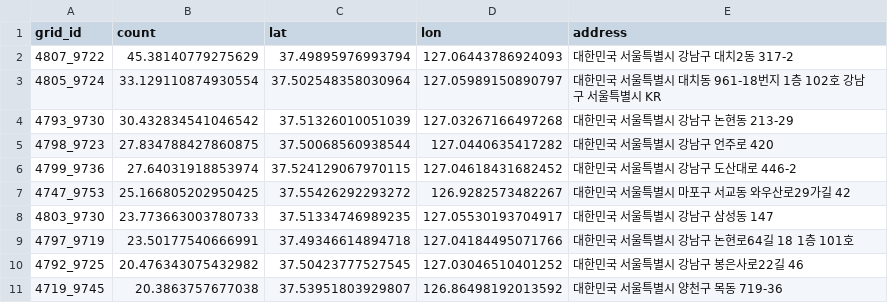
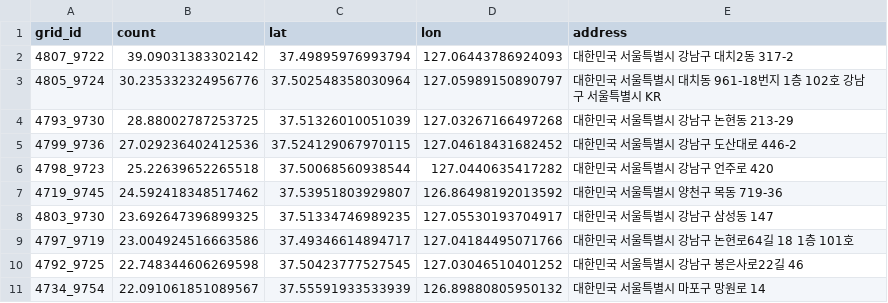
Before and after one commit to scoobition/E-scooter-Parking-Prohibition-Zone-Prediction, a CSV file: data/top10_with_address.csv, drawn as a sheet.

```diff
--- a/data/top10_with_address.csv
+++ b/data/top10_with_address.csv
@@ -1,11 +1,11 @@
 grid_id,count,lat,lon,address
-4807_9722,45.38140779275629,37.49895976993794,127.06443786924093,대한민국 서울특별시 강남구 대치2동 317-2
-4805_9724,33.129110874930554,37.502548358030964,127.05989150890797,대한민국 서울특별시 대치동 961-18번지 1층 102호 강남구 서울특별시 KR
-4793_9730,30.432834541046542,37.51326010051039,127.03267166497268,대한민국 서울특별시 강남구 논현동 213-29
-4798_9723,27.834788427860875,37.50068560938544,127.0440635417282,대한민국 서울특별시 강남구 언주로 420
-4799_9736,27.64031918853974,37.524129067970115,127.04618431682452,대한민국 서울특별시 강남구 도산대로 446-2
-4747_9753,25.166805202950425,37.55426292293272,126.9282573482267,대한민국 서울특별시 마포구 서교동 와우산로29가길 42
-4803_9730,23.773663003780733,37.51334746989235,127.05530193704917,대한민국 서울특별시 강남구 삼성동 147
-4797_9719,23.50177540666991,37.49346614894718,127.04184495071766,대한민국 서울특별시 강남구 논현로64길 18 1층 101호
-4792_9725,20.476343075432982,37.50423777527545,127.03046510401252,대한민국 서울특별시 강남구 봉은사로22길 46
-4719_9745,20.3863757677038,37.53951803929807,126.86498192013592,대한민국 서울특별시 양천구 목동 719-36
+4807_9722,39.09031383302142,37.49895976993794,127.06443786924093,대한민국 서울특별시 강남구 대치2동 317-2
+4805_9724,30.235332324956776,37.502548358030964,127.05989150890797,대한민국 서울특별시 대치동 961-18번지 1층 102호 강남구 서울특별시 KR
+4793_9730,28.88002787253725,37.51326010051039,127.03267166497268,대한민국 서울특별시 강남구 논현동 213-29
+4799_9736,27.029236402412536,37.524129067970115,127.04618431682452,대한민국 서울특별시 강남구 도산대로 446-2
+4798_9723,25.22639652265518,37.50068560938544,127.0440635417282,대한민국 서울특별시 강남구 언주로 420
+4719_9745,24.592418348517462,37.53951803929807,126.86498192013592,대한민국 서울특별시 양천구 목동 719-36
+4803_9730,23.692647396899325,37.51334746989235,127.05530193704917,대한민국 서울특별시 강남구 삼성동 147
+4797_9719,23.004924516663586,37.49346614894717,127.04184495071766,대한민국 서울특별시 강남구 논현로64길 18 1층 101호
+4792_9725,22.748344606269598,37.50423777527545,127.03046510401252,대한민국 서울특별시 강남구 봉은사로22길 46
+4734_9754,22.091061851089567,37.55591933533939,126.89880805950132,대한민국 서울특별시 마포구 망원로 14
```
Also changed, not shown: data/grid_meta.csv, data/pred_12.csv, 22 other files.
